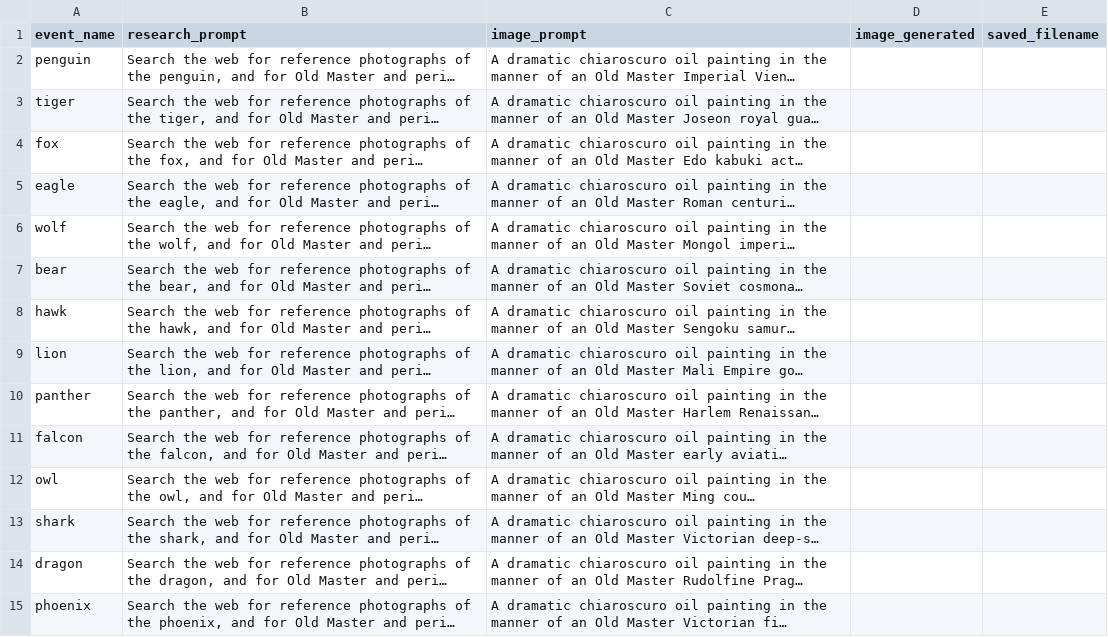
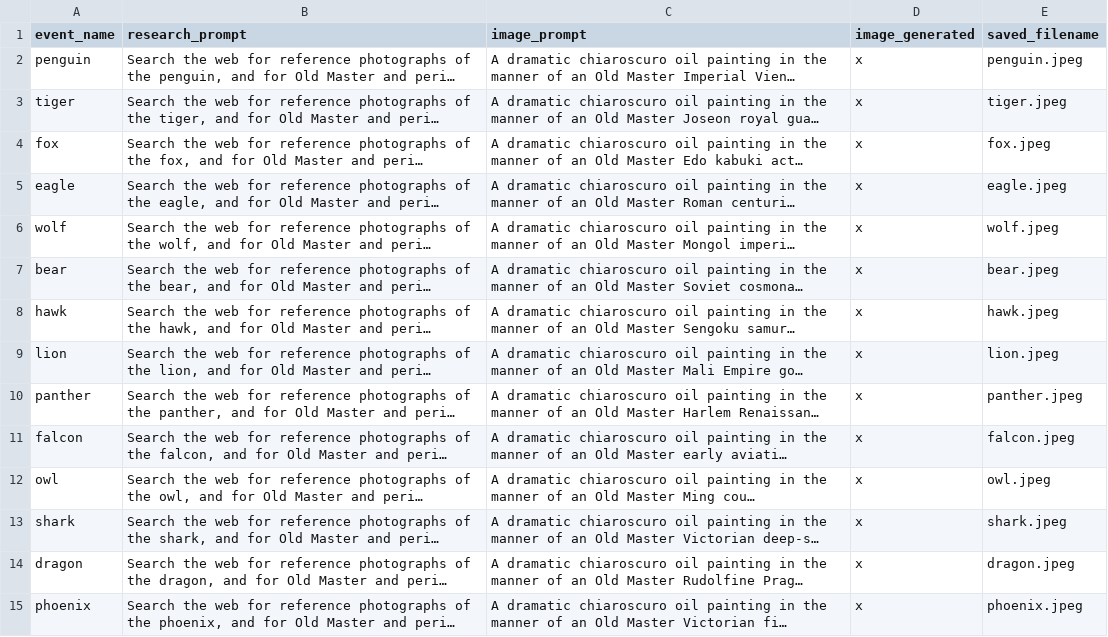
Before and after one commit to Edward-Muir/when, a CSV file: docs/avatars/art/avatar_prompts.csv, drawn as a sheet; only a part is shown; long unchanged cells end in …; the diff covers the shown part only; the diff names each change by its address in the sheet, - before the commit and + after, or states it on an @@ line.

```diff
--- a/docs/avatars/art/avatar_prompts.csv
+++ b/docs/avatars/art/avatar_prompts.csv
-D2:D15 (image_generated): (empty)
+D2:D15 (image_generated): x
-E2 (saved_filename): (empty)
+E2 (saved_filename): penguin.jpeg
-E3 (saved_filename): (empty)
+E3 (saved_filename): tiger.jpeg
-E4 (saved_filename): (empty)
+E4 (saved_filename): fox.jpeg
-E5 (saved_filename): (empty)
+E5 (saved_filename): eagle.jpeg
-E6 (saved_filename): (empty)
+E6 (saved_filename): wolf.jpeg
-E7 (saved_filename): (empty)
+E7 (saved_filename): bear.jpeg
-E8 (saved_filename): (empty)
+E8 (saved_filename): hawk.jpeg
-E9 (saved_filename): (empty)
+E9 (saved_filename): lion.jpeg
-E10 (saved_filename): (empty)
+E10 (saved_filename): panther.jpeg
-E11 (saved_filename): (empty)
+E11 (saved_filename): falcon.jpeg
-E12 (saved_filename): (empty)
+E12 (saved_filename): owl.jpeg
-E13 (saved_filename): (empty)
+E13 (saved_filename): shark.jpeg
-E14 (saved_filename): (empty)
+E14 (saved_filename): dragon.jpeg
-E15 (saved_filename): (empty)
+E15 (saved_filename): phoenix.jpeg
```
Also changed, not shown: 1 added row and 88 edited cells elsewhere in this file, 10 other files.
